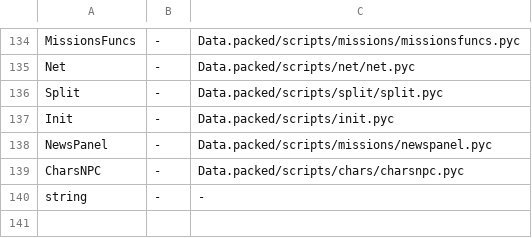
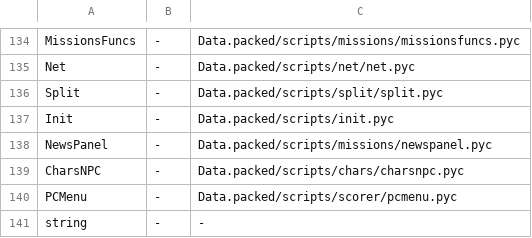
Before and after one commit to Blackwolf1337/scrapland, a TSV file: tools/modules/modules.tsv, drawn as a sheet; only a part is shown, gaps mark what is left out; the diff names each change by its address in the sheet, - before the commit and + after, or states it on an @@ line.

Commit message:
Python removal stage 4: PCMenu made in C, its last 19 functions in C
data/modules/pcmenu.mod makes PCMenu. The functions of pcmenu.py that had no C version, because the C menus do not
call them, are C now: FillControllerMenu (the pad menu of a tab), PlaceMenuOption, SetOptionValue, ShowPadConfig
and UpdatePadText in MenuControls.c (on the tables and steps of the pad menu), and in MenuVideoVars.c the helpers of
the video menu of the script that work on its module variables (Apply_SetActive, Apply_SetFog,
Apply_SetTextureFilter, Apply_SetVideoLock, ChangeBoolean, DrawLine, FillShadowsDetail, FillTextureDetail,
FillTextureFilter, FillVideoModes, GammaFormula, MouseSensitivityFormula, UpdateVideoOptions, VideoGetLast).

```diff
--- a/tools/modules/modules.tsv
+++ b/tools/modules/modules.tsv
+row 140: PCMenu | - | Data.packed/scripts/scorer/pcmenu.pyc
```
Also changed, not shown: 6 other files.
